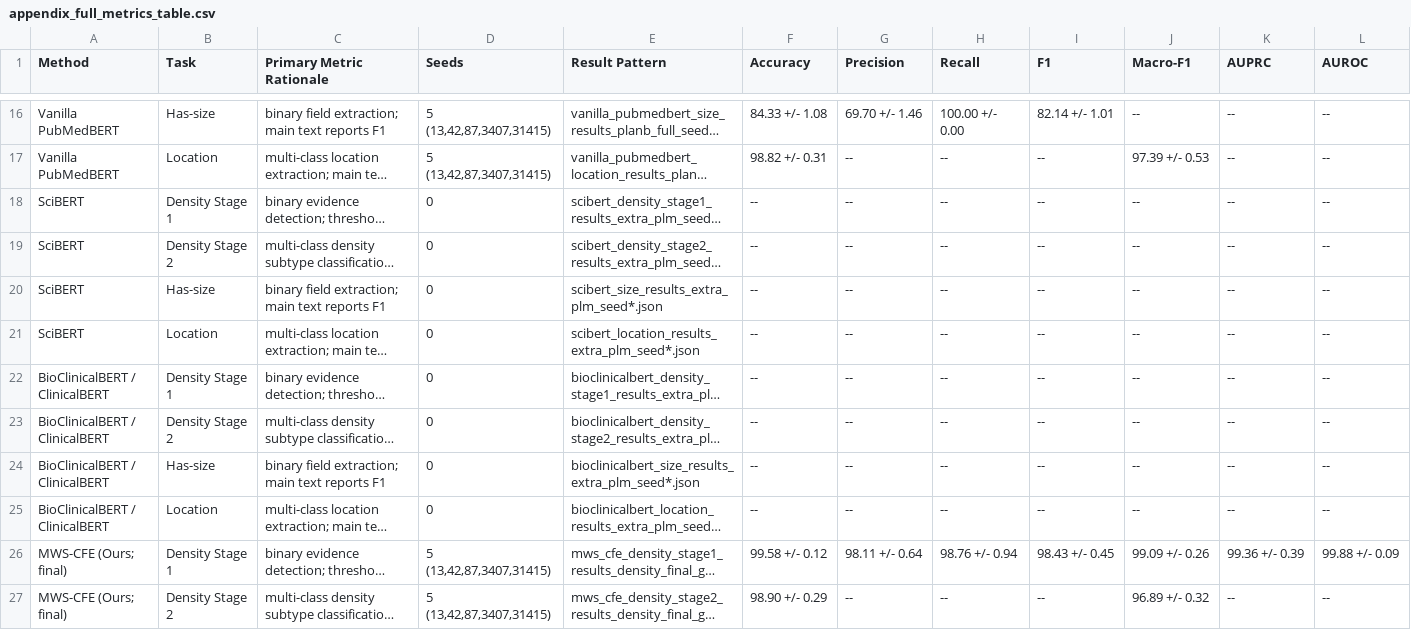
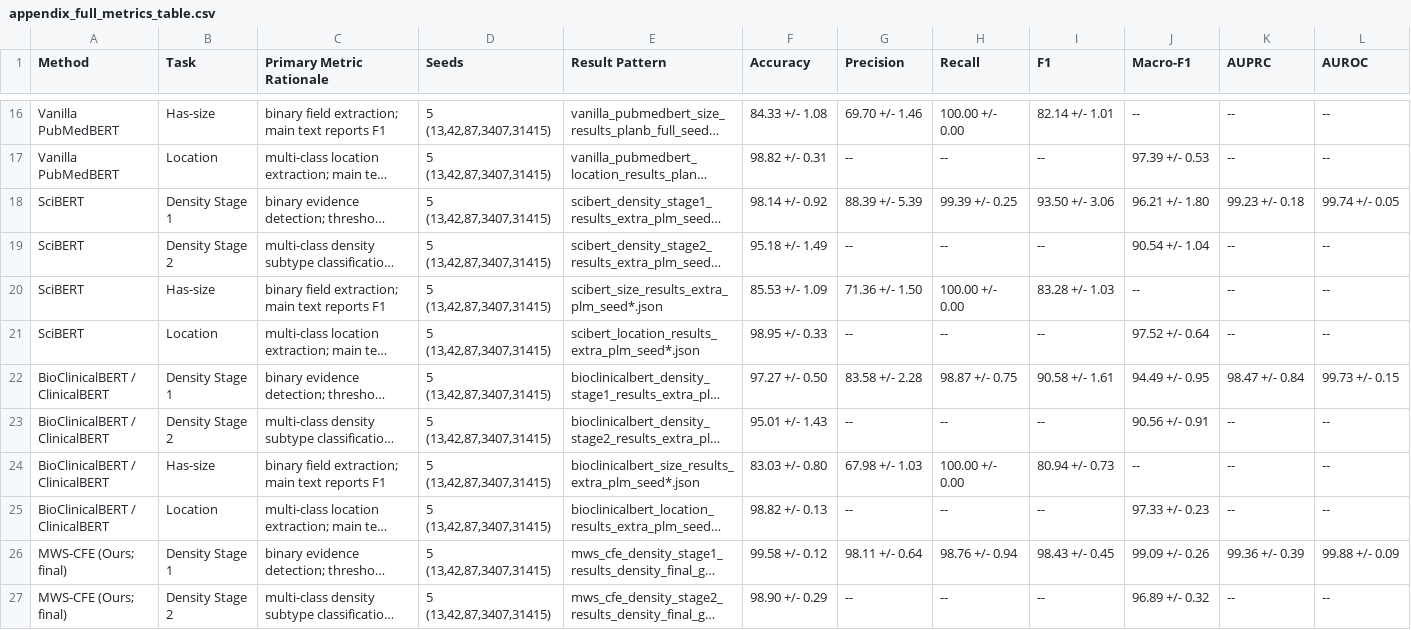
Before and after one commit to Billkst/neuro-symbolic-nodule-followup, a CSV file: outputs/phaseA2_planB/final_tables_v5/appendix_full_metrics_table.csv, drawn as a sheet; only a part is shown, gaps mark what is left out; long unchanged cells end in …; the diff names each change by its address in the sheet, - before the commit and + after, or states it on an @@ line.

```diff
--- a/outputs/phaseA2_planB/final_tables_v5/appendix_full_metrics_table.csv
+++ b/outputs/phaseA2_planB/final_tables_v5/appendix_full_metrics_table.csv
-D18:D25 (Seeds): 0
+D18:D25 (Seeds): 5 (13,42,87,3407,31415)
-F18 (Accuracy): --
+F18 (Accuracy): 98.14 +/- 0.92
-G18 (Precision): --
+G18 (Precision): 88.39 +/- 5.39
-H18 (Recall): --
+H18 (Recall): 99.39 +/- 0.25
-I18 (F1): --
+I18 (F1): 93.50 +/- 3.06
-J18 (Macro-F1): --
+J18 (Macro-F1): 96.21 +/- 1.80
-K18 (AUPRC): --
+K18 (AUPRC): 99.23 +/- 0.18
-L18 (AUROC): --
+L18 (AUROC): 99.74 +/- 0.05
-F19 (Accuracy): --
+F19 (Accuracy): 95.18 +/- 1.49
-J19 (Macro-F1): --
+J19 (Macro-F1): 90.54 +/- 1.04
-F20 (Accuracy): --
+F20 (Accuracy): 85.53 +/- 1.09
-G20 (Precision): --
+G20 (Precision): 71.36 +/- 1.50
-H20 (Recall): --
+H20 (Recall): 100.00 +/- 0.00
-I20 (F1): --
+I20 (F1): 83.28 +/- 1.03
-F21 (Accuracy): --
+F21 (Accuracy): 98.95 +/- 0.33
-J21 (Macro-F1): --
+J21 (Macro-F1): 97.52 +/- 0.64
-F22 (Accuracy): --
+F22 (Accuracy): 97.27 +/- 0.50
-G22 (Precision): --
+G22 (Precision): 83.58 +/- 2.28
-H22 (Recall): --
+H22 (Recall): 98.87 +/- 0.75
-I22 (F1): --
+I22 (F1): 90.58 +/- 1.61
-J22 (Macro-F1): --
+J22 (Macro-F1): 94.49 +/- 0.95
-K22 (AUPRC): --
+K22 (AUPRC): 98.47 +/- 0.84
-L22 (AUROC): --
+L22 (AUROC): 99.73 +/- 0.15
-F23 (Accuracy): --
+F23 (Accuracy): 95.01 +/- 1.43
-J23 (Macro-F1): --
+J23 (Macro-F1): 90.56 +/- 0.91
-F24 (Accuracy): --
+F24 (Accuracy): 83.03 +/- 0.80
-G24 (Precision): --
+G24 (Precision): 67.98 +/- 1.03
-H24 (Recall): --
+H24 (Recall): 100.00 +/- 0.00
-I24 (F1): --
+I24 (F1): 80.94 +/- 0.73
-F25 (Accuracy): --
+F25 (Accuracy): 98.82 +/- 0.13
-J25 (Macro-F1): --
+J25 (Macro-F1): 97.33 +/- 0.23
```
Also changed, not shown: outputs/phaseA2_planB/final_tables_v5/main_table_final.csv, 5 other files.
